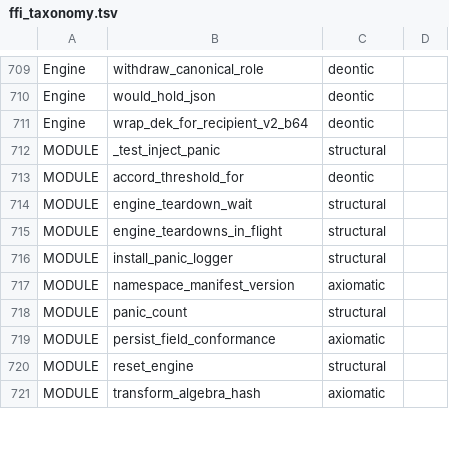
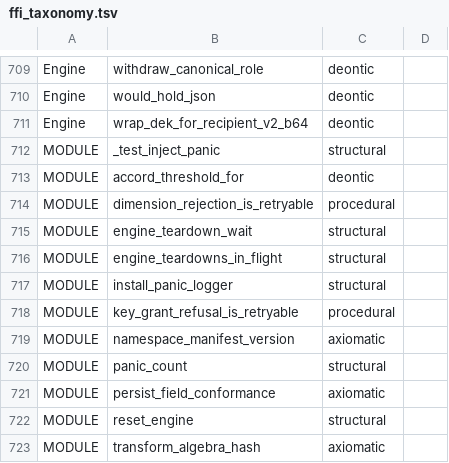
Before and after one commit to CIRISAI/CIRISPersist, a TSV file: scripts/ffi_taxonomy.tsv, drawn as a sheet; only a part is shown, gaps mark what is left out; the diff names each change by its address in the sheet, - before the commit and + after, or states it on an @@ line.

```diff
--- a/scripts/ffi_taxonomy.tsv
+++ b/scripts/ffi_taxonomy.tsv
+row 714: MODULE | dimension_rejection_is_retryable | procedural
+row 718: MODULE | key_grant_refusal_is_retryable | procedural
```
Also changed, not shown: evidence/ffi_classification.tsv, 9 other files.
